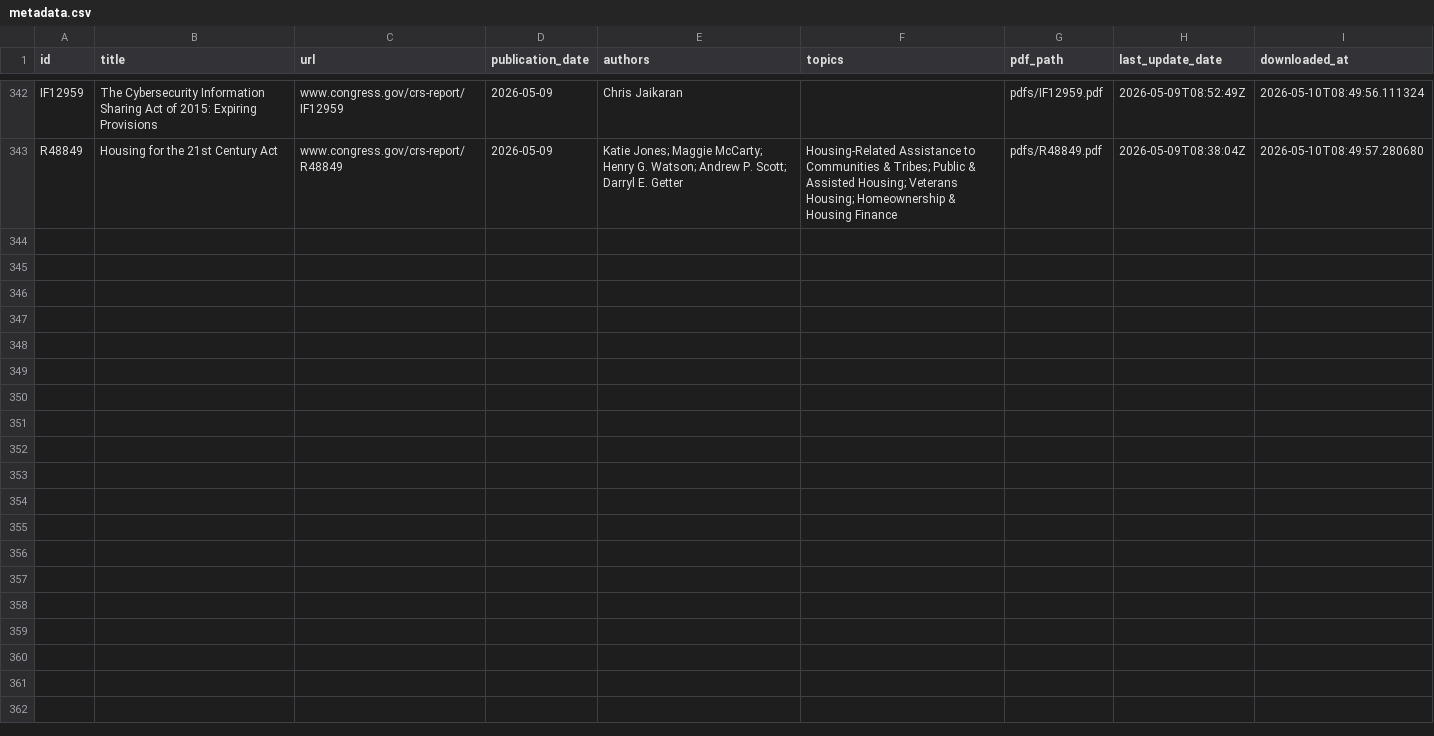
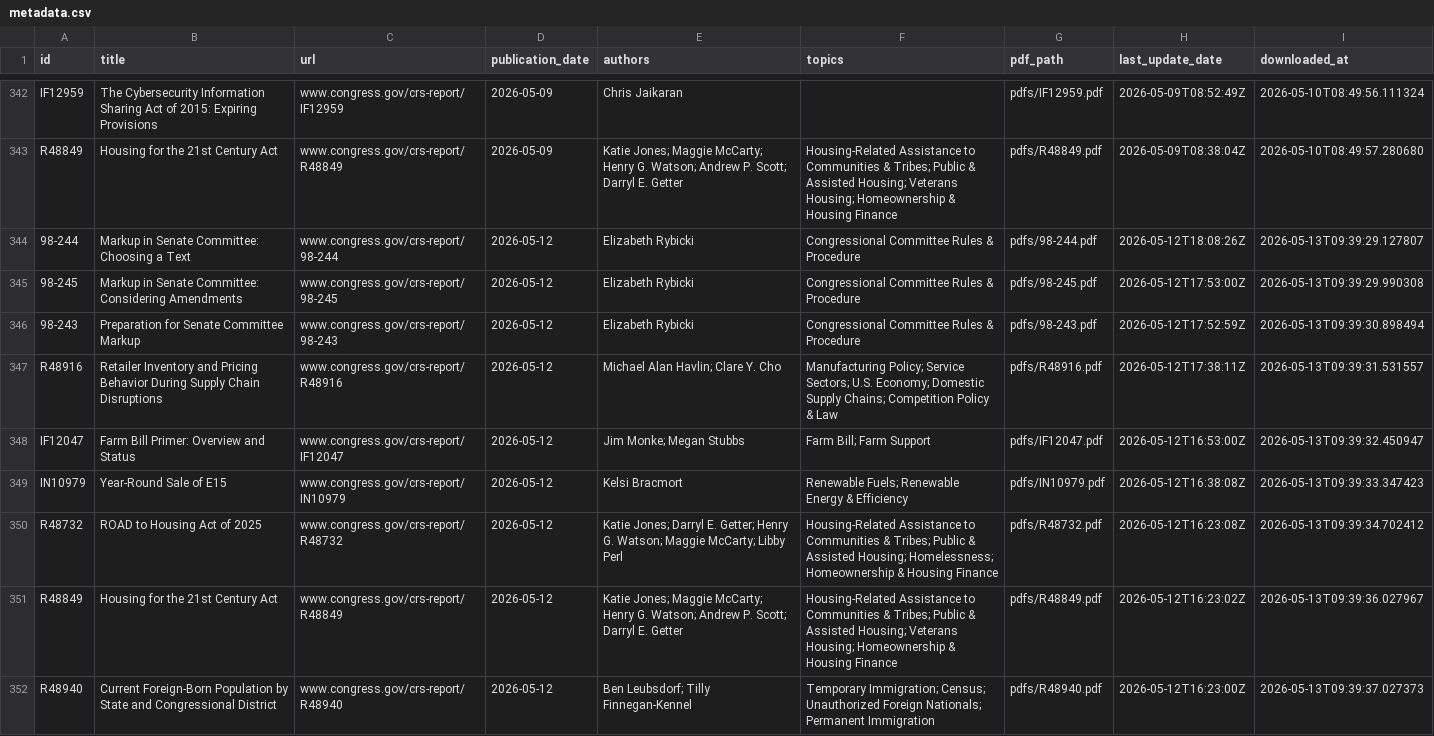
Before and after one commit to AnythingButBinary/crs-downloader, a CSV file: data/metadata.csv, drawn as a sheet; only a part is shown, gaps mark what is left out; the diff covers the shown part only.

```diff
--- a/data/metadata.csv
+++ b/data/metadata.csv
@@ -343 +343,10 @@ IF12959,The Cybersecurity Information Sharing Act of 2015: Expiring Provisions,w
 R48849,Housing for the 21st Century Act,www.congress.gov/crs-report/R48849,2026-05-09,Katie Jones; Maggie McCarty; Henry G. Watson; Andrew P. Scott; Darryl E. Getter,Housing-Related Assistance to Communities & Tribes; Public & Assisted Housing; Veterans Housing; Homeownership & Housing Finance,pdfs/R48849.pdf,2026-05-09T08:38:04Z,2026-05-10T08:49:57.280680
+98-244,Markup in Senate Committee: Choosing a Text,www.congress.gov/crs-report/98-244,2026-05-12,Elizabeth Rybicki,Congressional Committee Rules & Procedure,pdfs/98-244.pdf,2026-05-12T18:08:26Z,2026-05-13T09:39:29.127807
+98-245,Markup in Senate Committee: Considering Amendments,www.congress.gov/crs-report/98-245,2026-05-12,Elizabeth Rybicki,Congressional Committee Rules & Procedure,pdfs/98-245.pdf,2026-05-12T17:53:00Z,2026-05-13T09:39:29.990308
+98-243,Preparation for Senate Committee Markup,www.congress.gov/crs-report/98-243,2026-05-12,Elizabeth Rybicki,Congressional Committee Rules & Procedure,pdfs/98-243.pdf,2026-05-12T17:52:59Z,2026-05-13T09:39:30.898494
+R48916,Retailer Inventory and Pricing Behavior During Supply Chain Disruptions,www.congress.gov/crs-report/R48916,2026-05-12,Michael Alan Havlin; Clare Y. Cho,Manufacturing Policy; Service Sectors; U.S. Economy; Domestic Supply Chains; Competition Policy & Law,pdfs/R48916.pdf,2026-05-12T17:38:11Z,2026-05-13T09:39:31.531557
+IF12047,Farm Bill Primer: Overview and Status,www.congress.gov/crs-report/IF12047,2026-05-12,Jim Monke; Megan Stubbs,Farm Bill; Farm Support,pdfs/IF12047.pdf,2026-05-12T16:53:00Z,2026-05-13T09:39:32.450947
+IN10979,Year-Round Sale of E15,www.congress.gov/crs-report/IN10979,2026-05-12,Kelsi Bracmort,Renewable Fuels; Renewable Energy & Efficiency,pdfs/IN10979.pdf,2026-05-12T16:38:08Z,2026-05-13T09:39:33.347423
+R48732,ROAD to Housing Act of 2025,www.congress.gov/crs-report/R48732,2026-05-12,Katie Jones; Darryl E. Getter; Henry G. Watson; Maggie McCarty; Libby Perl,Housing-Related Assistance to Communities & Tribes; Public & Assisted Housing; Homelessness; Homeownership & Housing Finance,pdfs/R48732.pdf,2026-05-12T16:23:08Z,2026-05-13T09:39:34.702412
+R48849,Housing for the 21st Century Act,www.congress.gov/crs-report/R48849,2026-05-12,Katie Jones; Maggie McCarty; Henry G. Watson; Andrew P. Scott; Darryl E. Getter,Housing-Related Assistance to Communities & Tribes; Public & Assisted Housing; Veterans Housing; Homeownership & Housing Finance,pdfs/R48849.pdf,2026-05-12T16:23:02Z,2026-05-13T09:39:36.027967
+R48940,Current Foreign-Born Population by State and Congressional District,www.congress.gov/crs-report/R48940,2026-05-12,Ben Leubsdorf; Tilly Finnegan-Kennel,Temporary Immigration; Census; Unauthorized Foreign Nationals; Permanent Immigration,pdfs/R48940.pdf,2026-05-12T16:23:00Z,2026-05-13T09:39:37.027373
```
Also changed, not shown: 8 added rows elsewhere in this file, 1 other file.
